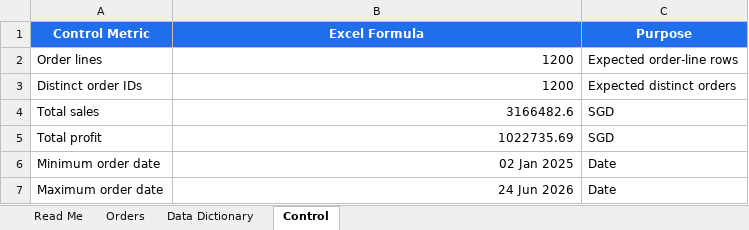
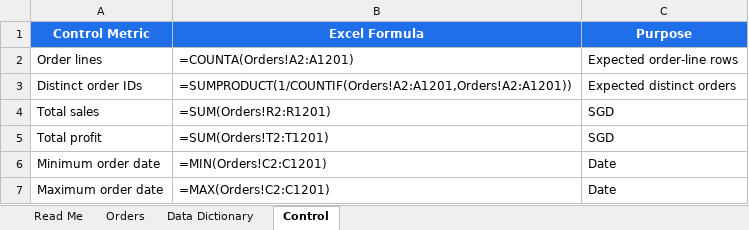
Before and after one commit to tertiarycourses/TGS-2025053175---Tableau-Certified-Desktop-Specialist-Training, an Excel workbook: labs/lab-04-build-the-core-tableau-chart-portfolio/Lab-04-Orion-Electronics-Chart-Portfolio.xlsx, sheet Control, drawn as a sheet; values as stored, in another font and other column widths than the file's, no borders; formulas without a stored value are shown as written; charts and pictures not drawn; the diff names each change by its address in the sheet, - before the commit and + after, or states it on an @@ line.

```diff
--- a/labs/lab-04-build-the-core-tableau-chart-portfolio/Lab-04-Orion-Electronics-Chart-Portfolio.xlsx (sheet Control)
+++ b/labs/lab-04-build-the-core-tableau-chart-portfolio/Lab-04-Orion-Electronics-Chart-Portfolio.xlsx (sheet Control)
-B2 (Excel Formula): 1200
+B2 (Excel Formula): =COUNTA(Orders!A2:A1201)
-B3 (Excel Formula): 1200
+B3 (Excel Formula): =SUMPRODUCT(1/COUNTIF(Orders!A2:A1201,Orders!A2:A1201))
-B4 (Excel Formula): 3166482.6
+B4 (Excel Formula): =SUM(Orders!R2:R1201)
-B5 (Excel Formula): 1022735.69
+B5 (Excel Formula): =SUM(Orders!T2:T1201)
-B6 (Excel Formula): 02 Jan 2025
+B6 (Excel Formula): =MIN(Orders!C2:C1201)
-B7 (Excel Formula): 24 Jun 2026
+B7 (Excel Formula): =MAX(Orders!C2:C1201)
```
Also changed, not shown: sheet Orders, charts or pictures, labs/lab-03-union-monthly-files-and-join-store-attributes/Lab-03-MetroMart-Union-and-Join.xlsx, labs/lab-07-analyse-southeast-asia-logistics-geographically/Lab-07-Meridian-SEA-Logistics.xlsx, 28 other files.
